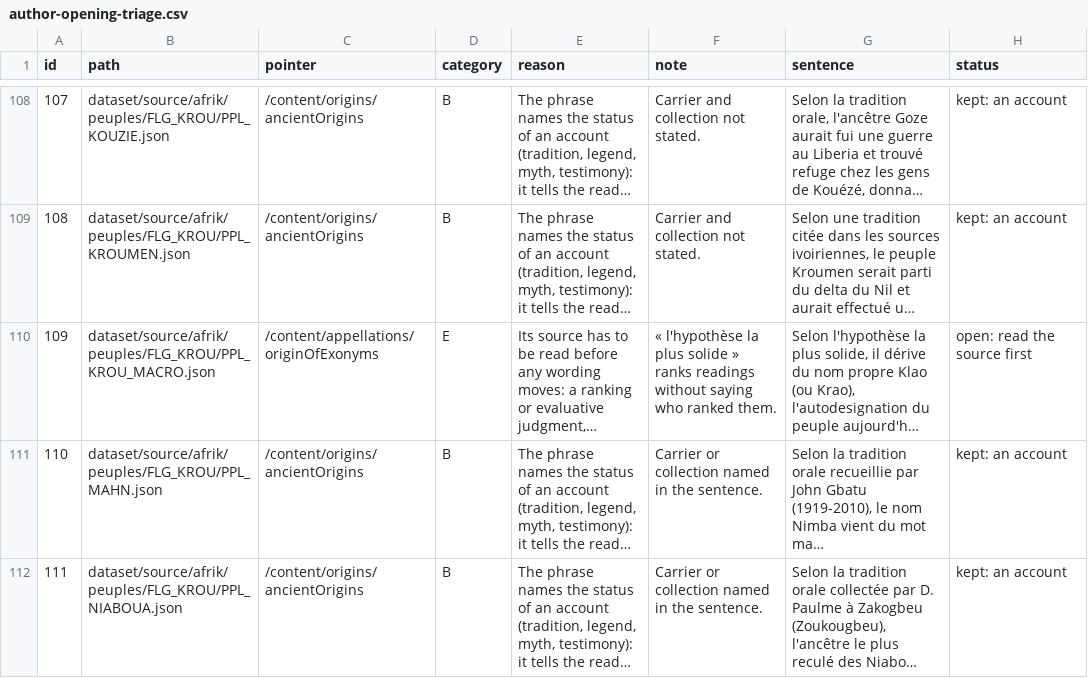
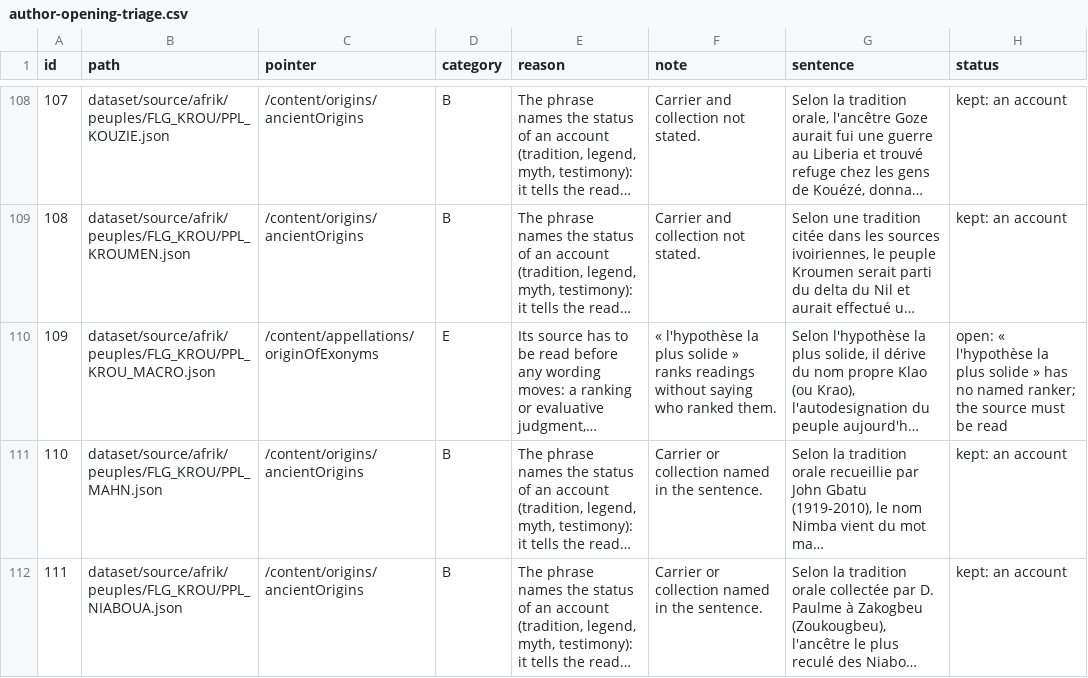
Before and after one commit to big-emotion/EthniAfrica, a CSV file: docs/editorial/remediation-2026-09-30/author-opening-triage.csv, drawn as a sheet; only a part is shown, gaps mark what is left out; long unchanged cells end in …; the diff covers the shown part only; the diff names each change by its address in the sheet, - before the commit and + after, or states it on an @@ line.

Commit message:
fix(corpus): merge the Bissa fiches, settle doubtful notes, continue C18
Bissa x3 merged into PPL_BISSA via the retired-identifiers ledger.

Tutrugbu, Toma/Loma, Nganguela: stale duplicate notes replaced.

No separate Ganguela fiche: Ganguela is a spelling of Nganguela.

C18: 7 more sentences reordered. Ratchets and Nommer figures updated.

```diff
--- a/docs/editorial/remediation-2026-09-30/author-opening-triage.csv
+++ b/docs/editorial/remediation-2026-09-30/author-opening-triage.csv
-H110 (status): open: read the source first
+H110 (status): open: « l'hypothèse la plus solide » has no named ranker; the source must be read
```
Also changed, not shown: 19 edited cells elsewhere in this file, 27 other files.
